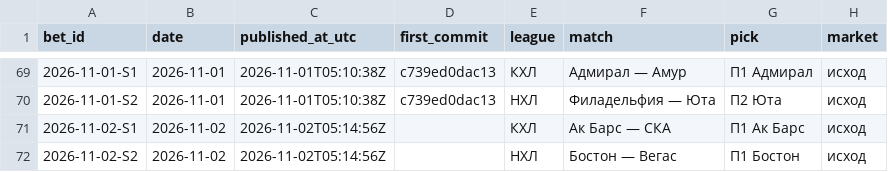
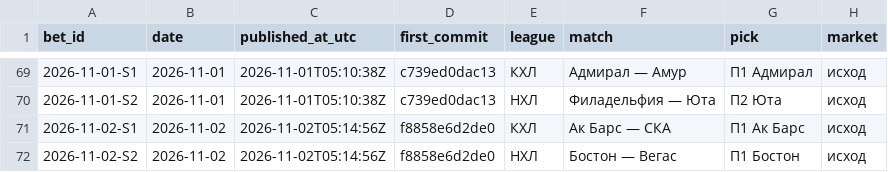
Before and after one commit to kenlampnn-prog/capper-day, a CSV file: data/bets.csv, drawn as a sheet; only a part is shown, gaps mark what is left out; the diff names each change by its address in the sheet, - before the commit and + after, or states it on an @@ line.

```diff
--- a/data/bets.csv
+++ b/data/bets.csv
-D71:D72 (first_commit): (empty)
+D71:D72 (first_commit): f8858e6d2de0
```
Also changed, not shown: 3 other files.
